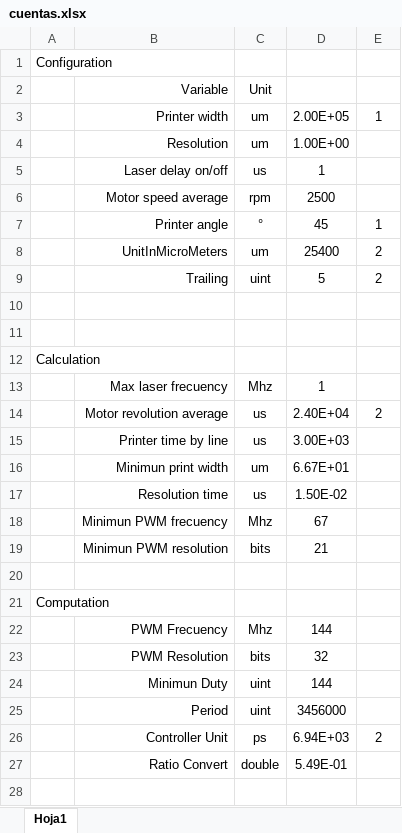
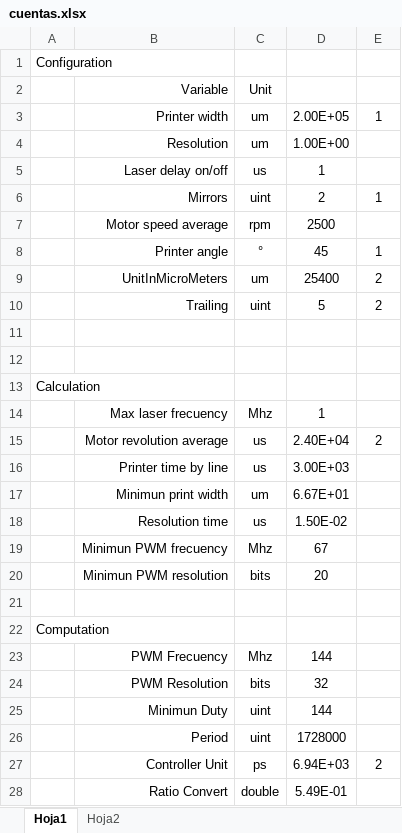
Before and after one commit to sebastianoscarlopez/PCB-Laser-Printer, an Excel workbook: cuentas.xlsx, sheet Hoja1, drawn as a sheet; values as stored, in another font and other column widths than the file's, no borders; addresses are those after the commit; the diff names each change by its address in the sheet, - before the commit and + after, or states it on an @@ line.

```diff
--- a/cuentas.xlsx (sheet Hoja1)
+++ b/cuentas.xlsx (sheet Hoja1)
+sheet tab: Hoja2
+row 6:  | Mirrors | uint | 2 | 1
-D20: 21
+D20: 20
-D26: 3456000
+D26: 1728000
```
Also changed, not shown: formulas that keep their value, 19 other files.
